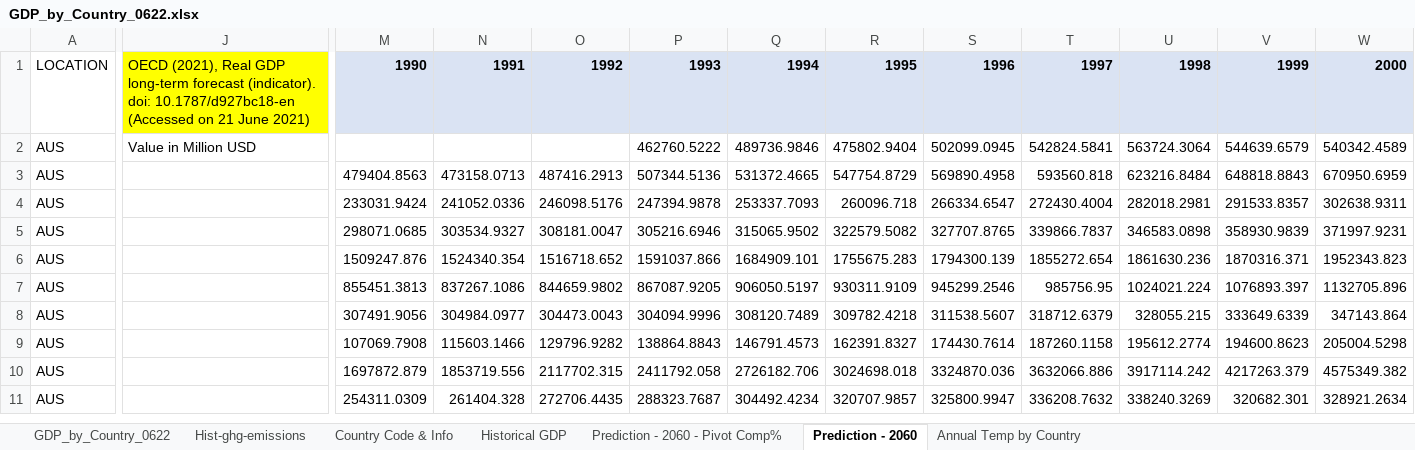
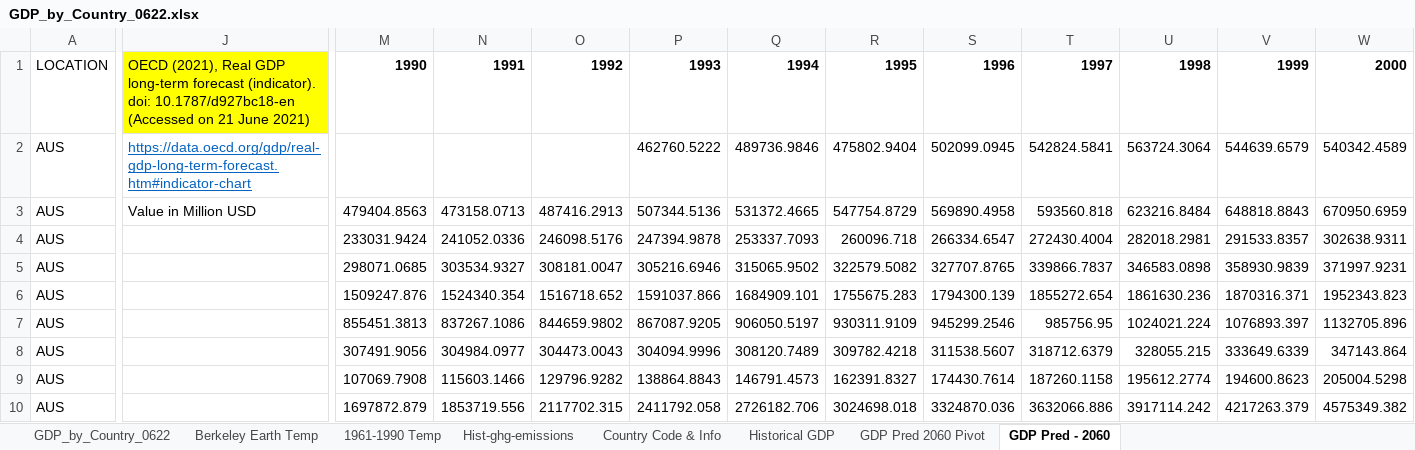
Before and after one commit to Whatever-r/Hanzhe_IP_Github, an Excel workbook: data/GDP_by_Country_0622.xlsx, sheet GDP Pred - 2060, drawn as a sheet; only a part is shown, gaps mark what is left out; the shorter side is filled out with more unchanged rows; values as stored, in another font and other column widths than the file's, no borders; table styles not drawn; the diff covers the shown part only; the diff names each change by its address in the sheet, - before the commit and + after, or states it on an @@ line.

Commit message:
Update Country-specific temperature step

```diff
--- a/data/GDP_by_Country_0622.xlsx (sheet GDP Pred - 2060)
+++ b/data/GDP_by_Country_0622.xlsx (sheet GDP Pred - 2060)
-sheet tab: Prediction - 2060 - Pivot Comp%
+sheet tab: GDP Pred 2060 Pivot
-sheet tab: Prediction - 2060
+sheet tab: GDP Pred - 2060
-sheet tab: Annual Temp by Country
+sheet tab: 1961-1990 Temp
+sheet tab: Berkeley Earth Temp
@@ sheet tab order changed: GDP_by_Country_0622 | Berkeley Earth Temp | 1961-1990 Temp | Hist-ghg-emissions | Country Code & Info | Historical GDP | GDP Pred 2060 Pivot | GDP Pred - 2060 @@
-M1:W1 fill: #DAE3F3
+M1:W1 fill: none
-J2: Value in Million USD
+J2: https://data.oecd.org/gdp/real-gdp-long-term-forecast.htm#indicator-chart
@@ J2 underline: off → on, text colour: black → #0563C1 @@
-J3: (empty)
+J3: Value in Million USD
```
Also changed, not shown: cell formats elsewhere in this sheet, sheet GDP Pred 2060 Pivot, sheet GDP_by_Country_0622, sheet 1961-1990 Temp, formulas that keep their value, 6 other files.
